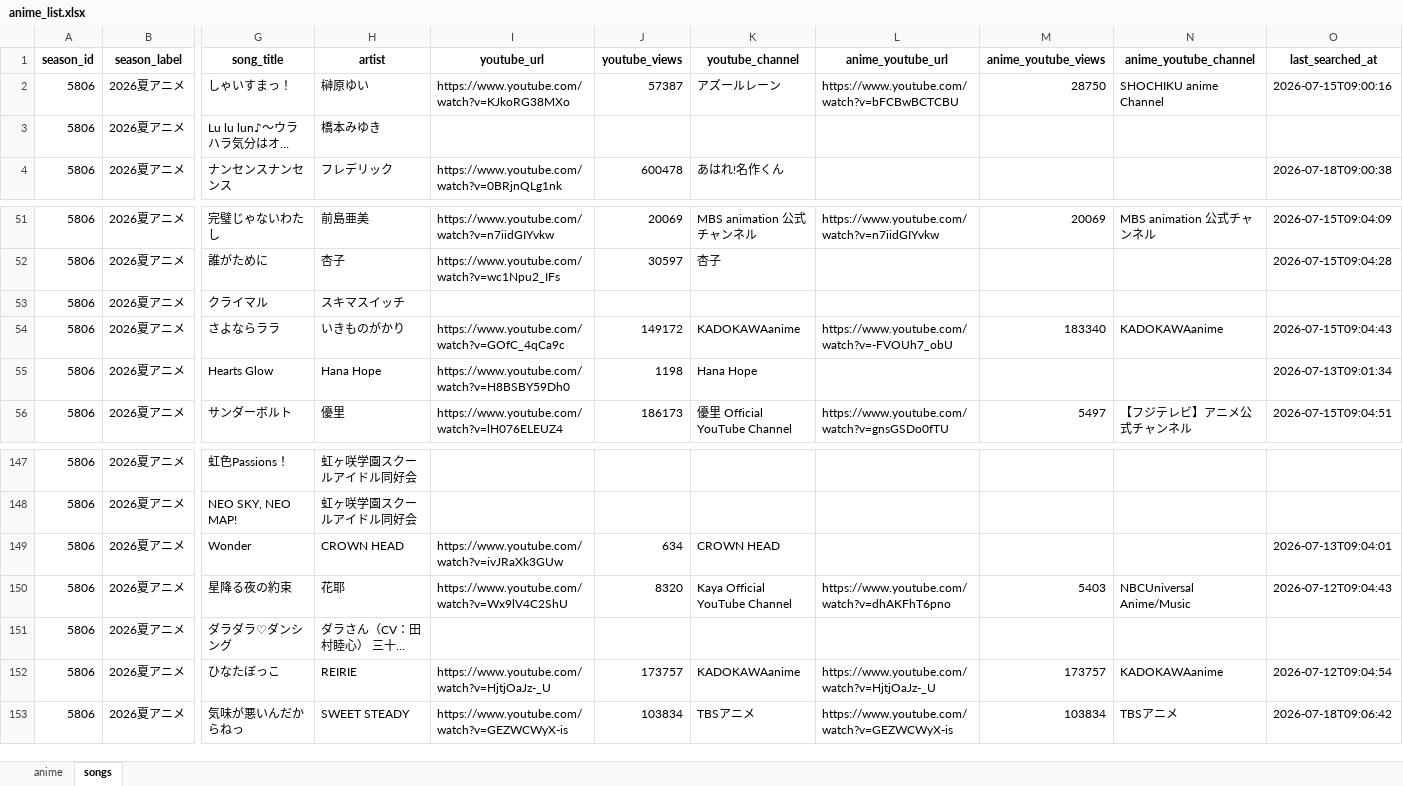
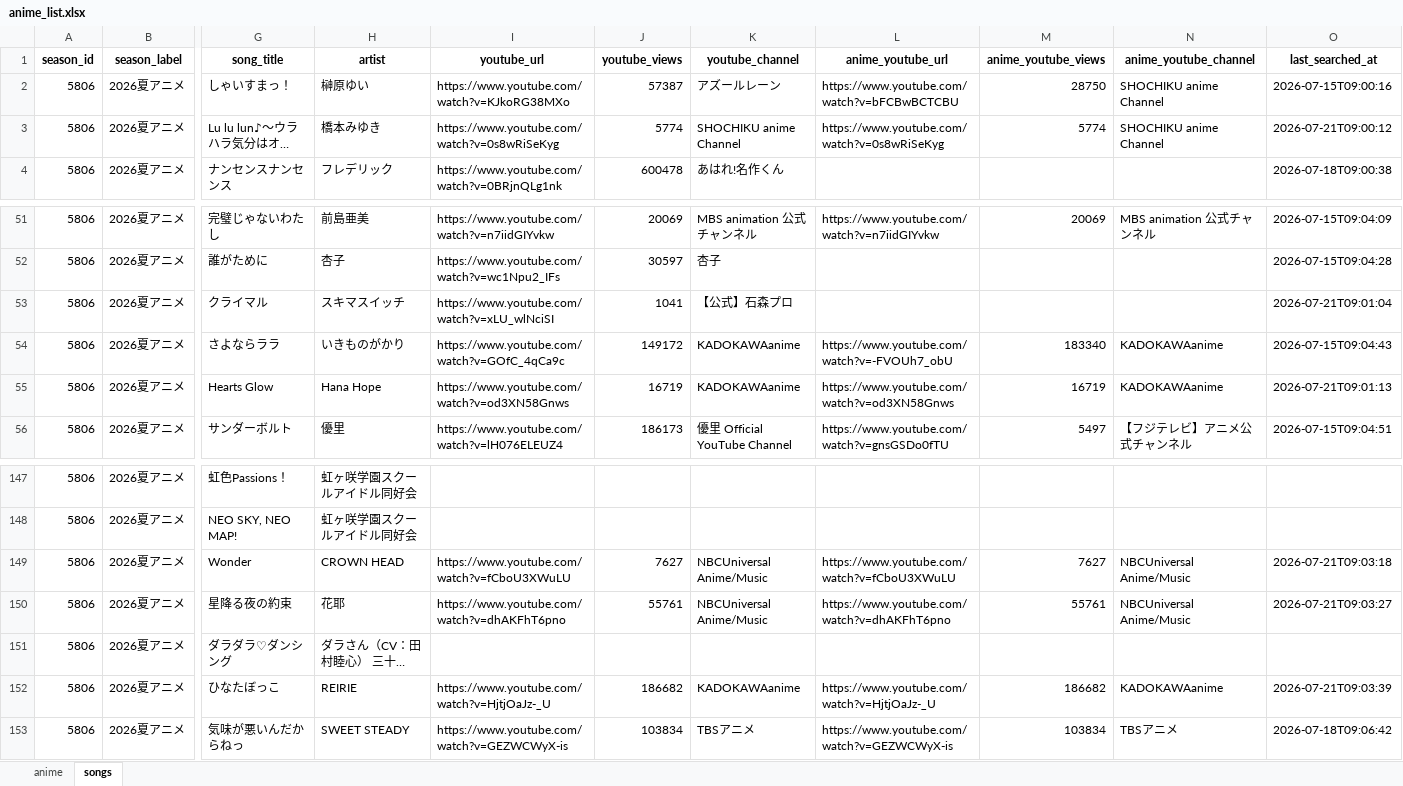
Before and after one commit to kageug/anime-list-updater, an Excel workbook: data/anime_list.xlsx, sheet songs, drawn as a sheet; only a part is shown, gaps mark what is left out; long unchanged cells end in …; values as stored, in another font and other column widths than the file's, no borders; the diff covers the shown part only; the diff names each change by its address in the sheet, - before the commit and + after, or states it on an @@ line.

Commit message:
auto: anime list update (PC) 2026-07-21

```diff
--- a/data/anime_list.xlsx (sheet songs)
+++ b/data/anime_list.xlsx (sheet songs)
-I3 (youtube_url): (empty)
+I3 (youtube_url): https://www.youtube.com/watch?v=0s8wRiSeKyg
-J3 (youtube_views): (empty)
+J3 (youtube_views): 5774
-K3 (youtube_channel): (empty)
+K3 (youtube_channel): SHOCHIKU anime Channel
-L3 (anime_youtube_url): (empty)
+L3 (anime_youtube_url): https://www.youtube.com/watch?v=0s8wRiSeKyg
-M3 (anime_youtube_views): (empty)
+M3 (anime_youtube_views): 5774
-N3 (anime_youtube_channel): (empty)
+N3 (anime_youtube_channel): SHOCHIKU anime Channel
-O3 (last_searched_at): (empty)
+O3 (last_searched_at): 2026-07-21T09:00:12
-I53 (youtube_url): (empty)
+I53 (youtube_url): https://www.youtube.com/watch?v=xLU_wlNciSI
-J53 (youtube_views): (empty)
+J53 (youtube_views): 1041
-K53 (youtube_channel): (empty)
+K53 (youtube_channel): 【公式】石森プロ
-O53 (last_searched_at): (empty)
+O53 (last_searched_at): 2026-07-21T09:01:04
-I55 (youtube_url): https://www.youtube.com/watch?v=H8BSBY59Dh0
+I55 (youtube_url): https://www.youtube.com/watch?v=od3XN58Gnws
-J55 (youtube_views): 1198
+J55 (youtube_views): 16719
-K55 (youtube_channel): Hana Hope
+K55 (youtube_channel): KADOKAWAanime
-L55 (anime_youtube_url): (empty)
+L55 (anime_youtube_url): https://www.youtube.com/watch?v=od3XN58Gnws
-M55 (anime_youtube_views): (empty)
+M55 (anime_youtube_views): 16719
-N55 (anime_youtube_channel): (empty)
+N55 (anime_youtube_channel): KADOKAWAanime
-O55 (last_searched_at): 2026-07-13T09:01:34
+O55 (last_searched_at): 2026-07-21T09:01:13
-I149 (youtube_url): https://www.youtube.com/watch?v=ivJRaXk3GUw
+I149 (youtube_url): https://www.youtube.com/watch?v=fCboU3XWuLU
-J149 (youtube_views): 634
+J149 (youtube_views): 7627
-K149 (youtube_channel): CROWN HEAD
+K149 (youtube_channel): NBCUniversal Anime/Music
-L149 (anime_youtube_url): (empty)
+L149 (anime_youtube_url): https://www.youtube.com/watch?v=fCboU3XWuLU
-M149 (anime_youtube_views): (empty)
+M149 (anime_youtube_views): 7627
-N149 (anime_youtube_channel): (empty)
+N149 (anime_youtube_channel): NBCUniversal Anime/Music
-O149 (last_searched_at): 2026-07-13T09:04:01
+O149 (last_searched_at): 2026-07-21T09:03:18
-I150 (youtube_url): https://www.youtube.com/watch?v=Wx9lV4C2ShU
+I150 (youtube_url): https://www.youtube.com/watch?v=dhAKFhT6pno
-J150 (youtube_views): 8320
+J150 (youtube_views): 55761
-K150 (youtube_channel): Kaya Official YouTube Channel
+K150 (youtube_channel): NBCUniversal Anime/Music
-M150 (anime_youtube_views): 5403
+M150 (anime_youtube_views): 55761
-O150 (last_searched_at): 2026-07-12T09:04:43
+O150 (last_searched_at): 2026-07-21T09:03:27
-J152 (youtube_views): 173757
+J152 (youtube_views): 186682
-M152 (anime_youtube_views): 173757
+M152 (anime_youtube_views): 186682
-O152 (last_searched_at): 2026-07-12T09:04:54
+O152 (last_searched_at): 2026-07-21T09:03:39
```
Also changed, not shown: 27 edited cells elsewhere in this sheet, 3 other files.
